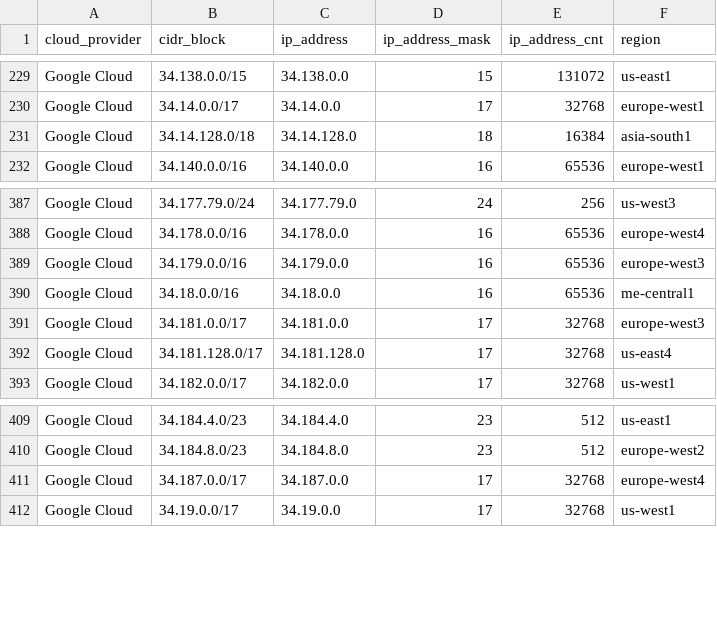
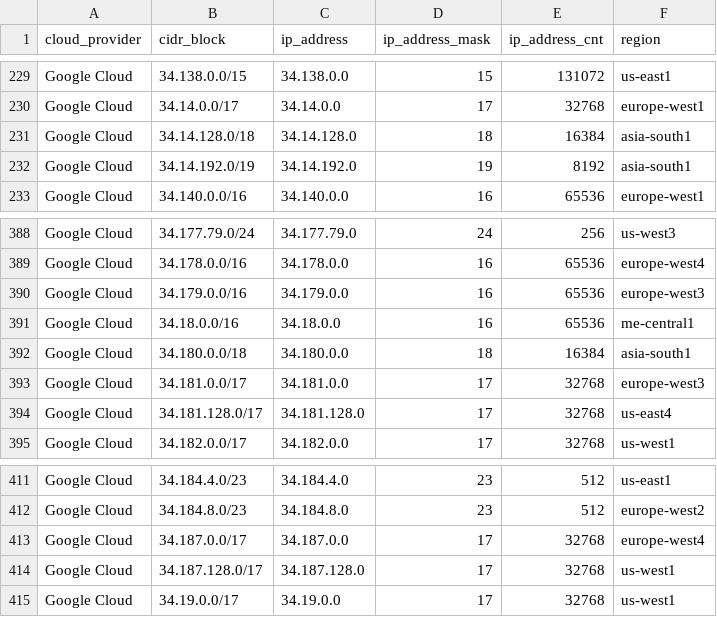
Before and after one commit to tobilg/public-cloud-provider-ip-ranges, a CSV file: data/providers/googlecloud.csv, drawn as a sheet; only a part is shown, gaps mark what is left out.

Commit message:
[no ci] Data update on 2025-06-15T04:10:52

```diff
--- a/data/providers/googlecloud.csv
+++ b/data/providers/googlecloud.csv
@@ -231,2 +231,3 @@ Google Cloud,34.14.0.0/17,34.14.0.0,17,32768,europe-west1
 Google Cloud,34.14.128.0/18,34.14.128.0,18,16384,asia-south1
+Google Cloud,34.14.192.0/19,34.14.192.0,19,8192,asia-south1
 Google Cloud,34.140.0.0/16,34.140.0.0,16,65536,europe-west1
@@ -390,2 +391,3 @@ Google Cloud,34.179.0.0/16,34.179.0.0,16,65536,europe-west3
 Google Cloud,34.18.0.0/16,34.18.0.0,16,65536,me-central1
+Google Cloud,34.180.0.0/18,34.180.0.0,18,16384,asia-south1
 Google Cloud,34.181.0.0/17,34.181.0.0,17,32768,europe-west3
@@ -411,2 +413,3 @@ Google Cloud,34.184.8.0/23,34.184.8.0,23,512,europe-west2
 Google Cloud,34.187.0.0/17,34.187.0.0,17,32768,europe-west4
+Google Cloud,34.187.128.0/17,34.187.128.0,17,32768,us-west1
 Google Cloud,34.19.0.0/17,34.19.0.0,17,32768,us-west1
```
Also changed, not shown: 9 other files.
